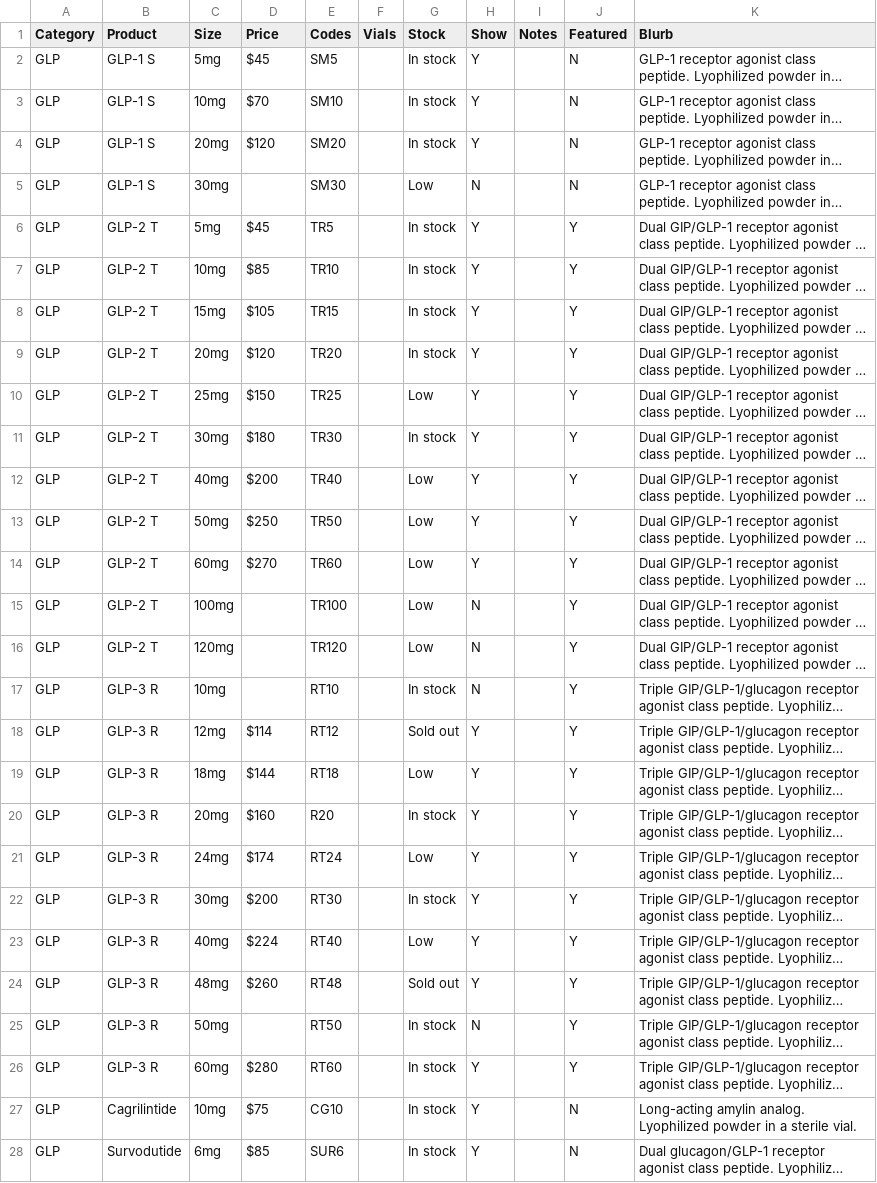
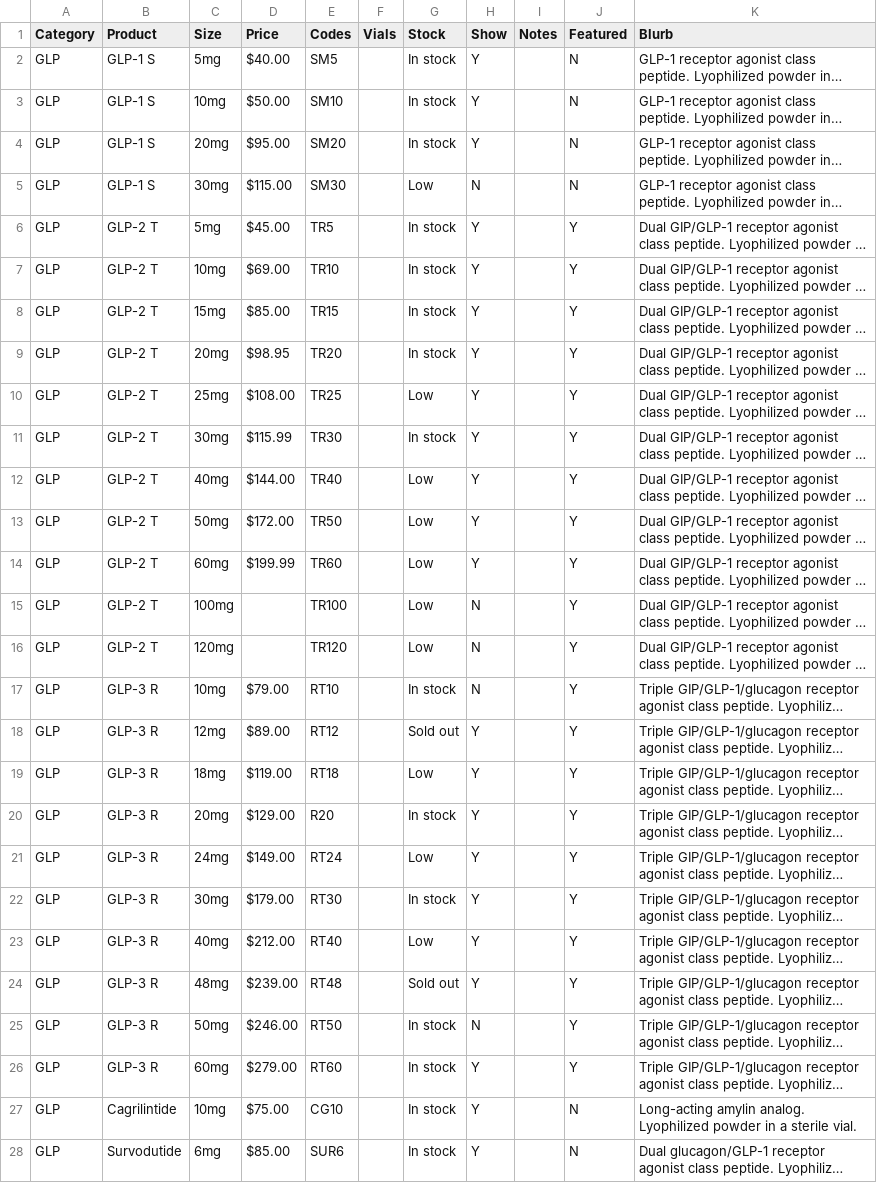
Before and after one commit to kavanaww/redhandresearch, a CSV file: assets/products.fallback.csv, drawn as a sheet; only a part is shown; long unchanged cells end in …; the diff covers the shown part only; the diff names each change by its address in the sheet, - before the commit and + after, or states it on an @@ line.

```diff
--- a/assets/products.fallback.csv
+++ b/assets/products.fallback.csv
-D2 (Price): $45
+D2 (Price): $40.00
-D3 (Price): $70
+D3 (Price): $50.00
-D4 (Price): $120
+D4 (Price): $95.00
-D5 (Price): (empty)
+D5 (Price): $115.00
-D6 (Price): $45
+D6 (Price): $45.00
-D7 (Price): $85
+D7 (Price): $69.00
-D8 (Price): $105
+D8 (Price): $85.00
-D9 (Price): $120
+D9 (Price): $98.95
-D10 (Price): $150
+D10 (Price): $108.00
-D11 (Price): $180
+D11 (Price): $115.99
-D12 (Price): $200
+D12 (Price): $144.00
-D13 (Price): $250
+D13 (Price): $172.00
-D14 (Price): $270
+D14 (Price): $199.99
-D17 (Price): (empty)
+D17 (Price): $79.00
-D18 (Price): $114
+D18 (Price): $89.00
-D19 (Price): $144
+D19 (Price): $119.00
-D20 (Price): $160
+D20 (Price): $129.00
-D21 (Price): $174
+D21 (Price): $149.00
-D22 (Price): $200
+D22 (Price): $179.00
-D23 (Price): $224
+D23 (Price): $212.00
-D24 (Price): $260
+D24 (Price): $239.00
-D25 (Price): (empty)
+D25 (Price): $246.00
-D26 (Price): $280
+D26 (Price): $279.00
-D27 (Price): $75
+D27 (Price): $75.00
-D28 (Price): $85
+D28 (Price): $85.00
```
Also changed, not shown: 42 edited cells elsewhere in this file, 3 other files.
